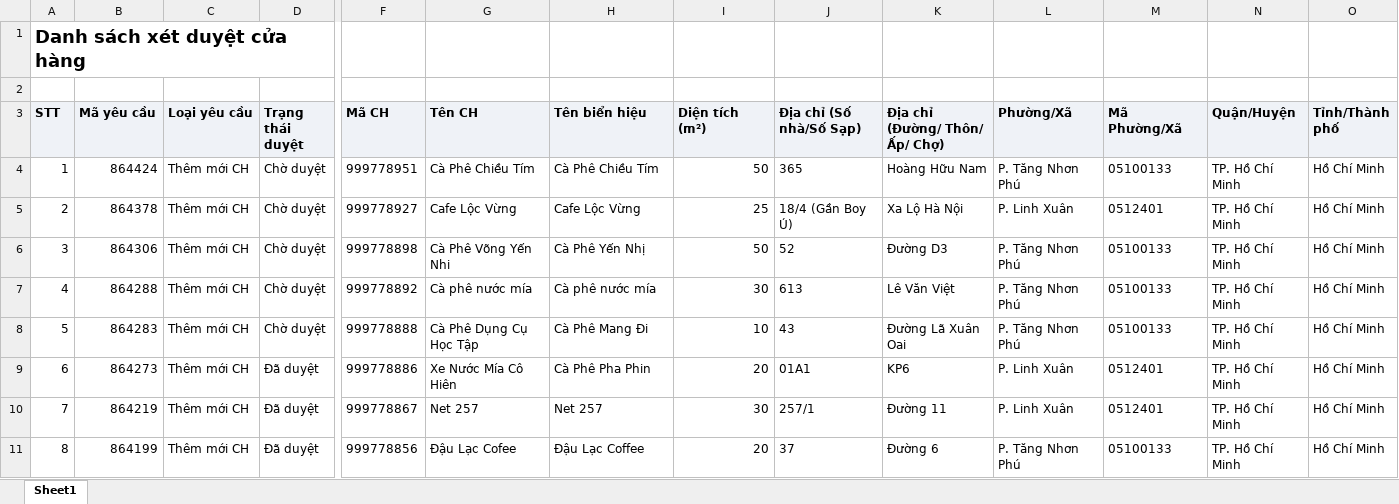
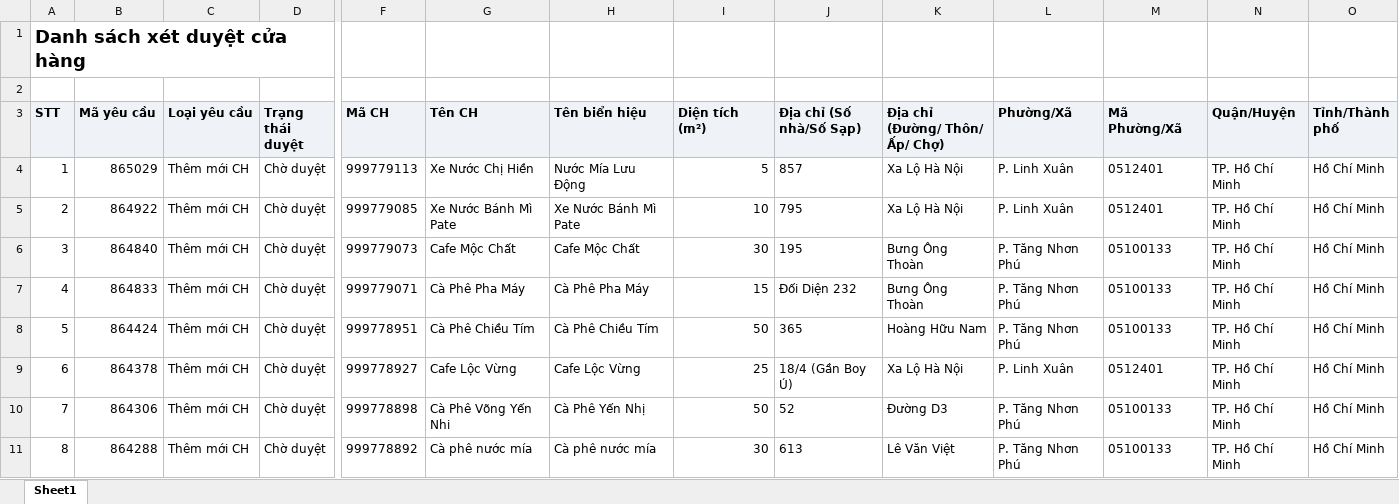
Before and after one commit to Tantt2026/Dashboard-Masan, an Excel workbook: data/Thang11/DanhSachYeuCauXetDuyetCuaHang.xlsx, sheet Sheet1, drawn as a sheet; only a part is shown, gaps mark what is left out; the shorter side is filled out with more unchanged rows; values as stored, in another font and other column widths than the file's, no borders; addresses are those after the commit; rows hold the shown columns only; the diff names each change by its address in the sheet, - before the commit and + after, or states it on an @@ line.

```diff
--- a/data/Thang11/DanhSachYeuCauXetDuyetCuaHang.xlsx (sheet Sheet1)
+++ b/data/Thang11/DanhSachYeuCauXetDuyetCuaHang.xlsx (sheet Sheet1)
+row 4: 1 | 865029 | Thêm mới CH | Chờ duyệt | 999779113 | Xe Nước Chị Hiền | Nước Mía Lưu Động | 5 | 857 | Xa Lộ Hà Nội | P. Linh Xuân | 0512401 | TP. Hồ Chí Minh | Hồ Chí Minh
+row 5: 2 | 864922 | Thêm mới CH | Chờ duyệt | 999779085 | Xe Nước Bánh Mì Pate | Xe Nước Bánh Mì Pate | 10 | 795 | Xa Lộ Hà Nội | P. Linh Xuân | 0512401 | TP. Hồ Chí Minh | Hồ Chí Minh
+row 6: 3 | 864840 | Thêm mới CH | Chờ duyệt | 999779073 | Cafe Mộc Chất | Cafe Mộc Chất | 30 | 195 | Bưng Ông Thoàn | P. Tăng Nhơn Phú | 05100133 | TP. Hồ Chí Minh | Hồ Chí Minh
+row 7: 4 | 864833 | Thêm mới CH | Chờ duyệt | 999779071 | Cà Phê Pha Máy | Cà Phê Pha Máy | 15 | Đối Diện 232 | Bưng Ông Thoàn | P. Tăng Nhơn Phú | 05100133 | TP. Hồ Chí Minh | Hồ Chí Minh
@@ column A (STT) renumbered from row 8 down @@
```
Also changed, not shown: data/Thang11/DANH_SACH_KET_QUA_CUA_HANG_THAM_GIA_CHUONG_TRINH.xlsx, data/Thang11/DanhSachLichViengTham.xlsx, 2 other files.
